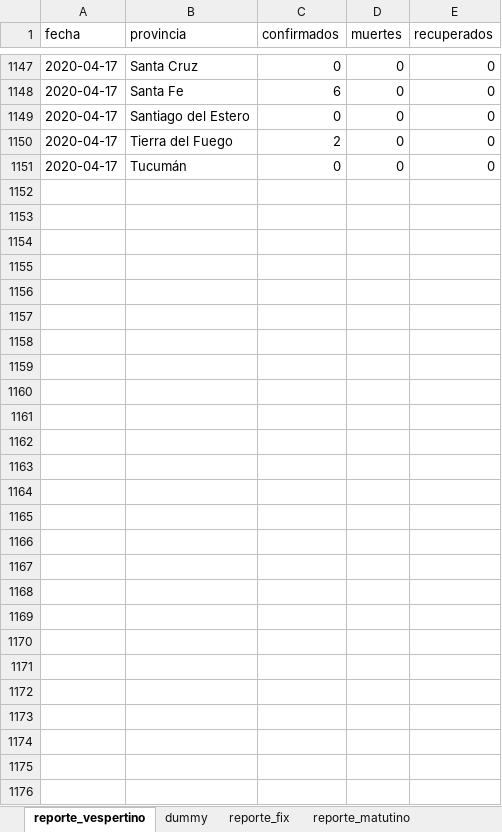
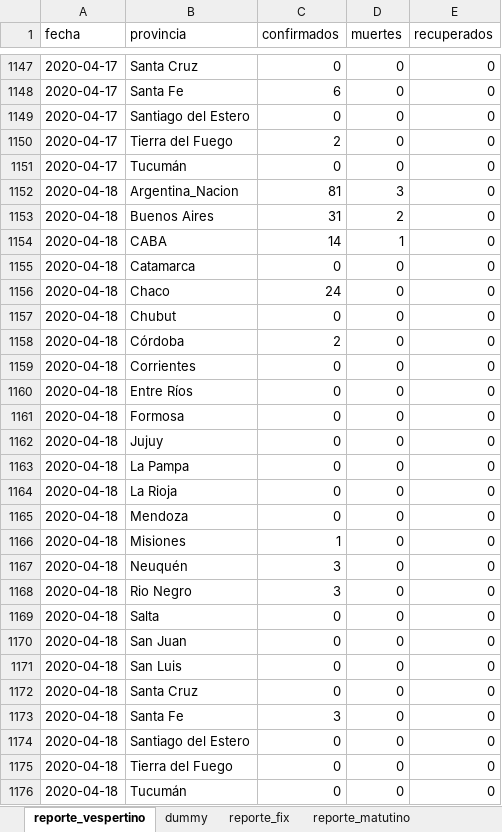
Before and after one commit to felixlapalma/covid19-argentina-viz, an Excel workbook: data/casos.xlsx, sheet reporte_vespertino, drawn as a sheet; only a part is shown, gaps mark what is left out; values as stored, in another font and other column widths than the file's, no borders; the diff names each change by its address in the sheet, - before the commit and + after, or states it on an @@ line.

Commit message:
Update casos 20200418

```diff
--- a/data/casos.xlsx (sheet reporte_vespertino)
+++ b/data/casos.xlsx (sheet reporte_vespertino)
+row 1152: 2020-04-18 | Argentina_Nacion | 81 | 3 | 0
+row 1153: 2020-04-18 | Buenos Aires | 31 | 2 | 0
+row 1154: 2020-04-18 | CABA | 14 | 1 | 0
+row 1155: 2020-04-18 | Catamarca | 0 | 0 | 0
+row 1156: 2020-04-18 | Chaco | 24 | 0 | 0
+row 1157: 2020-04-18 | Chubut | 0 | 0 | 0
+row 1158: 2020-04-18 | Córdoba | 2 | 0 | 0
+row 1159: 2020-04-18 | Corrientes | 0 | 0 | 0
+row 1160: 2020-04-18 | Entre Ríos | 0 | 0 | 0
+row 1161: 2020-04-18 | Formosa | 0 | 0 | 0
+row 1162: 2020-04-18 | Jujuy | 0 | 0 | 0
+row 1163: 2020-04-18 | La Pampa | 0 | 0 | 0
+row 1164: 2020-04-18 | La Rioja | 0 | 0 | 0
+row 1165: 2020-04-18 | Mendoza | 0 | 0 | 0
+row 1166: 2020-04-18 | Misiones | 1 | 0 | 0
+row 1167: 2020-04-18 | Neuquén | 3 | 0 | 0
+row 1168: 2020-04-18 | Rio Negro | 3 | 0 | 0
+row 1169: 2020-04-18 | Salta | 0 | 0 | 0
+row 1170: 2020-04-18 | San Juan | 0 | 0 | 0
+row 1171: 2020-04-18 | San Luis | 0 | 0 | 0
+row 1172: 2020-04-18 | Santa Cruz | 0 | 0 | 0
+row 1173: 2020-04-18 | Santa Fe | 3 | 0 | 0
+row 1174: 2020-04-18 | Santiago del Estero | 0 | 0 | 0
+row 1175: 2020-04-18 | Tierra del Fuego | 0 | 0 | 0
+row 1176: 2020-04-18 | Tucumán | 0 | 0 | 0
```
Also changed, not shown: sheet reporte_matutino, sheet dummy, 2 other files.
